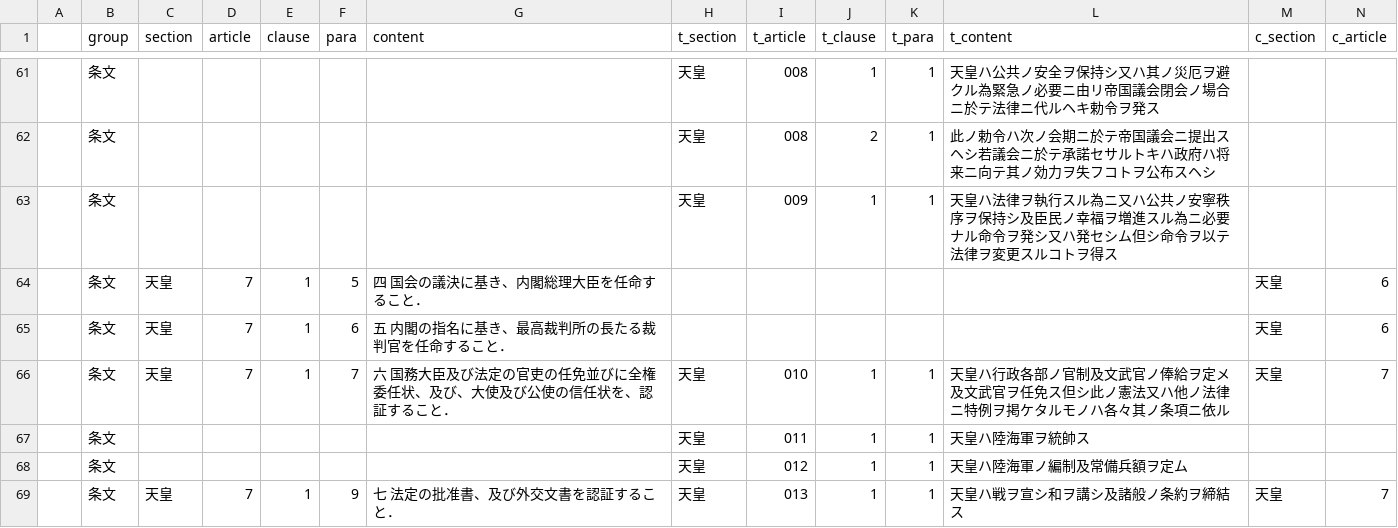
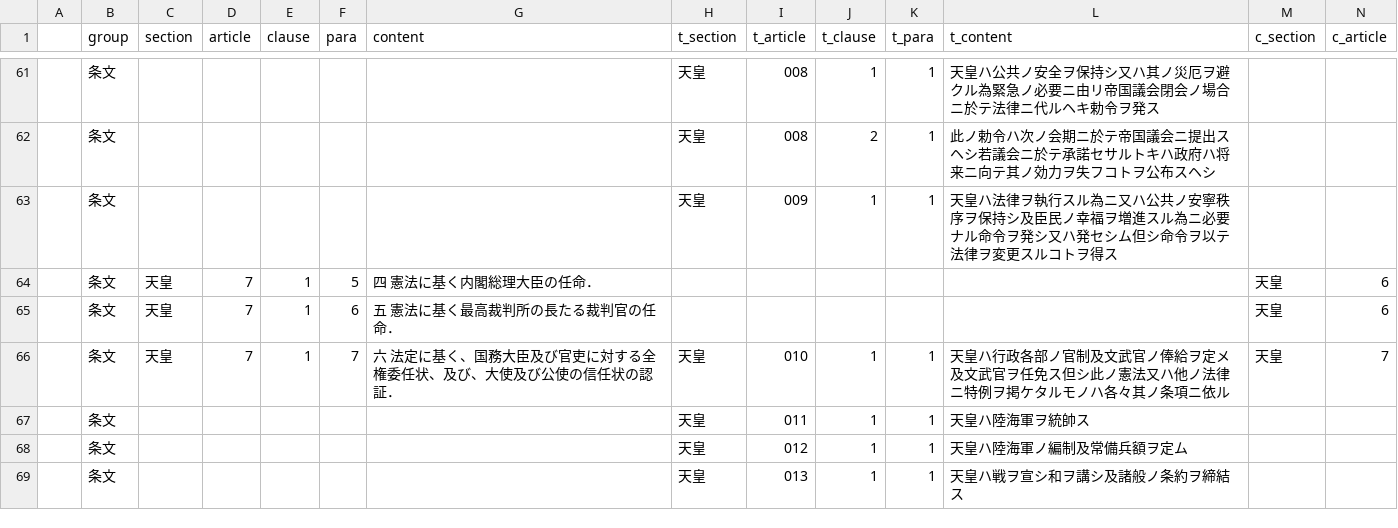
Before and after one commit to xyn9/xyn9.github.com, a CSV file: _data/kenp.csv, drawn as a sheet; only a part is shown, gaps mark what is left out; removed rows and columns are numbered as before the commit, all else as after; rows hold the shown columns only; the diff covers the shown part only; the diff names each change by its address in the sheet, - before the commit and + after, or states it on an @@ line.

```diff
--- a/_data/kenp.csv
+++ b/_data/kenp.csv
-G64 (content): 四 国会の議決に基き、内閣総理大臣を任命すること．
+G64 (content): 四 憲法に基く内閣総理大臣の任命．
-G65 (content): 五 内閣の指名に基き、最高裁判所の長たる裁判官を任命すること．
+G65 (content): 五 憲法に基く最高裁判所の長たる裁判官の任命．
-G66 (content): 六 国務大臣及び法定の官吏の任免並びに全権委任状、及び、大使及び公使の信任状を、認証すること．
+G66 (content): 六 法定に基く、国務大臣及び官吏に対する全権委任状、及び、大使及び公使の信任状の認証．
-row 69:  | 条文 | 天皇 | 7 | 1 | 9 | 七 法定の批准書、及び外交文書を認証すること． | 天皇 | 013 | 1 | 1 | 天皇ハ戦ヲ宣シ和ヲ講シ及諸般ノ条約ヲ締結ス | 天皇 | 7
+row 69:  | 条文 |  |  |  |  |  | 天皇 | 013 | 1 | 1 | 天皇ハ戦ヲ宣シ和ヲ講シ及諸般ノ条約ヲ締結ス
```
Also changed, not shown: 1 added row, 1 removed row and 22 edited cells elsewhere in this file, 1 other file.
